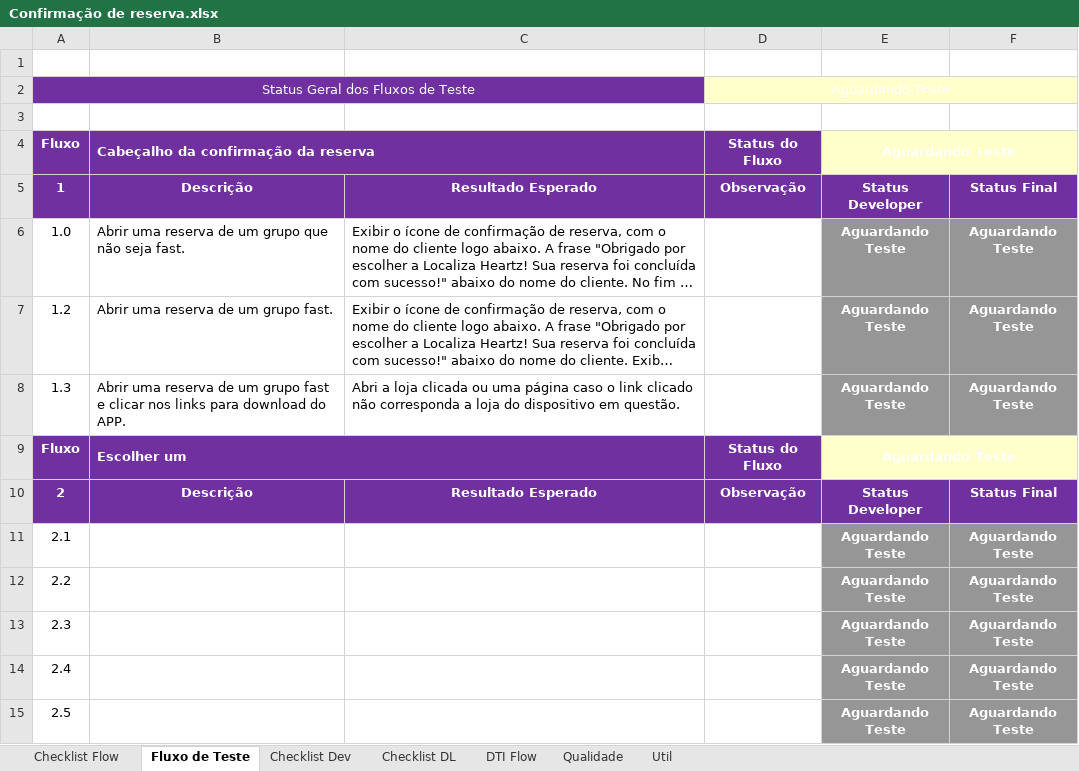
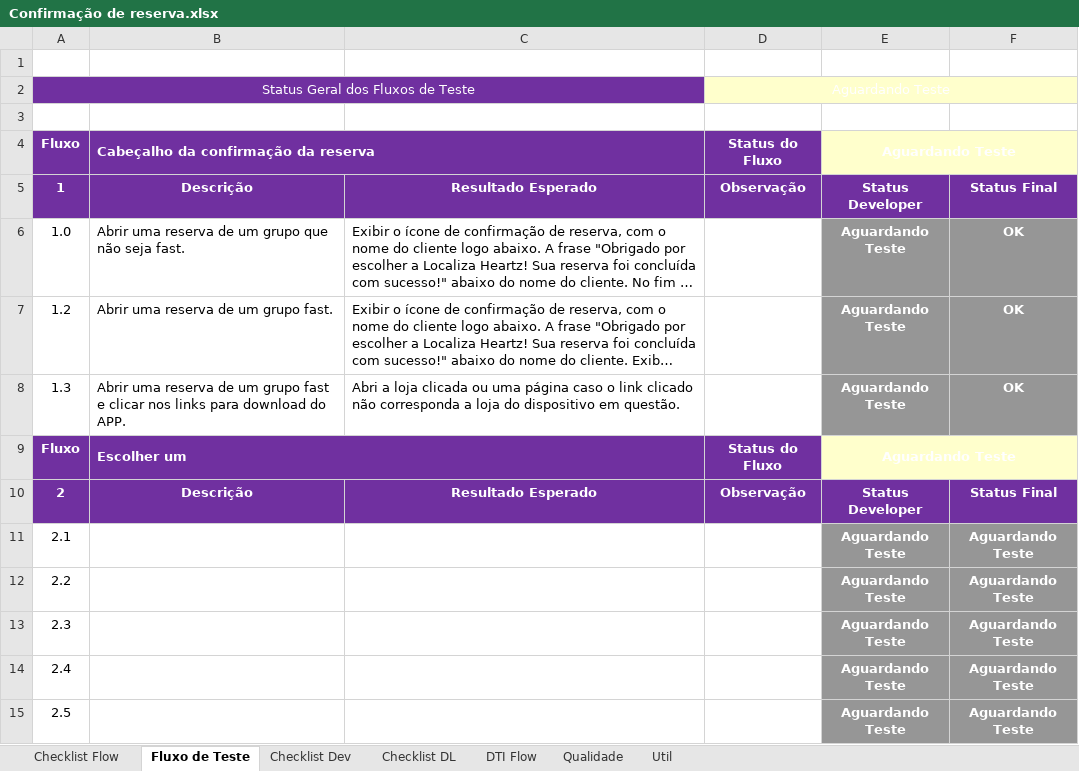
Before and after one commit to shazamcanaisdigitais/roteirosDeTeste, an Excel workbook: Confirmação de Reserva/Confirmação de reserva.xlsx, sheet Fluxo de Teste, drawn as a sheet; only a part is shown; long unchanged cells end in …; values as stored, in another font and other column widths than the file's, no borders; conditional formats not drawn; the diff names each change by its address in the sheet, - before the commit and + after, or states it on an @@ line.

Commit message:
check dl - cabeçalho confirmacao de reservas

```diff
--- a/Confirmação de Reserva/Confirmação de reserva.xlsx (sheet Fluxo de Teste)
+++ b/Confirmação de Reserva/Confirmação de reserva.xlsx (sheet Fluxo de Teste)
-F6:F8: Aguardando Teste
+F6:F8: OK
```
Also changed, not shown: charts or pictures.
